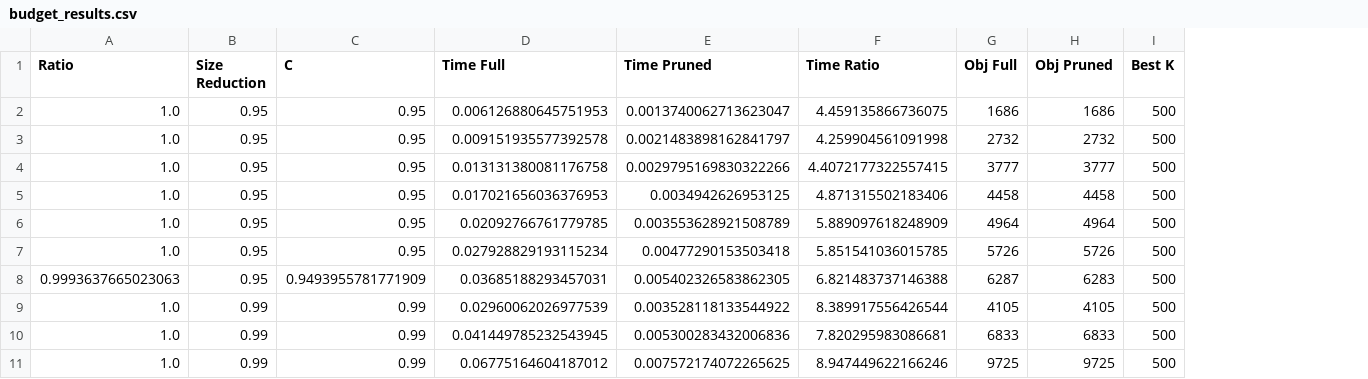
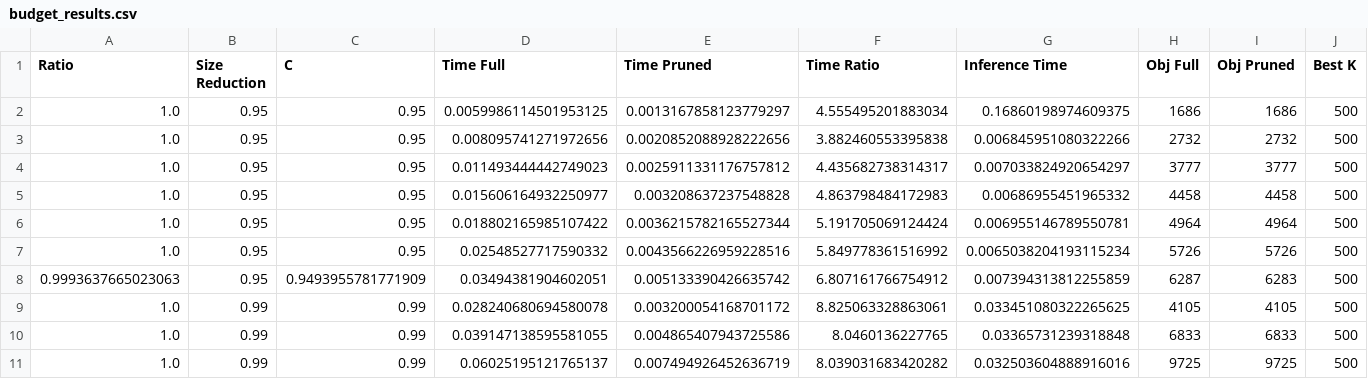
Before and after one commit to ankurnath/LLM_Pruning, a CSV file: results/synthetic_difficulty/budget_results.csv, drawn as a sheet; only a part is shown; the diff covers the shown part only; the diff names each change by its address in the sheet, - before the commit and + after, or states it on an @@ line.

```diff
--- a/results/synthetic_difficulty/budget_results.csv
+++ b/results/synthetic_difficulty/budget_results.csv
+column G (Inference Time), rows 2-11: 0.16860198974609375 | 0.006845951080322266 | 0.007033824920654297 | 0.00686955451965332 | 0.006955146789550781 | 0.0065038204193115234 | 0.007394313812255859 | 0.033451080322265625 | 0.03365731239318848 | 0.032503604888916016
-D2 (Time Full): 0.006126880645751953
+D2 (Time Full): 0.0059986114501953125
-E2 (Time Pruned): 0.0013740062713623047
+E2 (Time Pruned): 0.0013167858123779297
-F2 (Time Ratio): 4.459135866736075
+F2 (Time Ratio): 4.555495201883034
-D3 (Time Full): 0.009151935577392578
+D3 (Time Full): 0.008095741271972656
-E3 (Time Pruned): 0.0021483898162841797
+E3 (Time Pruned): 0.0020852088928222656
-F3 (Time Ratio): 4.259904561091998
+F3 (Time Ratio): 3.882460553395838
-D4 (Time Full): 0.013131380081176758
+D4 (Time Full): 0.011493444442749023
-E4 (Time Pruned): 0.0029795169830322266
+E4 (Time Pruned): 0.0025911331176757812
-F4 (Time Ratio): 4.4072177322557415
+F4 (Time Ratio): 4.435682738314317
-D5 (Time Full): 0.017021656036376953
+D5 (Time Full): 0.015606164932250977
-E5 (Time Pruned): 0.0034942626953125
+E5 (Time Pruned): 0.003208637237548828
-F5 (Time Ratio): 4.871315502183406
+F5 (Time Ratio): 4.863798484172983
-D6 (Time Full): 0.02092766761779785
+D6 (Time Full): 0.018802165985107422
-E6 (Time Pruned): 0.003553628921508789
+E6 (Time Pruned): 0.0036215782165527344
-F6 (Time Ratio): 5.889097618248909
+F6 (Time Ratio): 5.191705069124424
-D7 (Time Full): 0.027928829193115234
+D7 (Time Full): 0.02548527717590332
-E7 (Time Pruned): 0.00477290153503418
+E7 (Time Pruned): 0.0043566226959228516
-F7 (Time Ratio): 5.851541036015785
+F7 (Time Ratio): 5.849778361516992
-D8 (Time Full): 0.03685188293457031
+D8 (Time Full): 0.03494381904602051
-E8 (Time Pruned): 0.005402326583862305
+E8 (Time Pruned): 0.005133390426635742
-F8 (Time Ratio): 6.821483737146388
+F8 (Time Ratio): 6.807161766754912
-D9 (Time Full): 0.02960062026977539
+D9 (Time Full): 0.028240680694580078
-E9 (Time Pruned): 0.003528118133544922
+E9 (Time Pruned): 0.003200054168701172
-F9 (Time Ratio): 8.389917556426544
+F9 (Time Ratio): 8.825063328863061
-D10 (Time Full): 0.041449785232543945
+D10 (Time Full): 0.039147138595581055
-E10 (Time Pruned): 0.005300283432006836
+E10 (Time Pruned): 0.004865407943725586
-F10 (Time Ratio): 7.820295983086681
+F10 (Time Ratio): 8.0460136227765
-D11 (Time Full): 0.06775164604187012
+D11 (Time Full): 0.06025195121765137
-E11 (Time Pruned): 0.007572174072265625
+E11 (Time Pruned): 0.007494926452636719
-F11 (Time Ratio): 8.947449622166246
+F11 (Time Ratio): 8.039031683420282
```
Also changed, not shown: 33 edited cells elsewhere in this file, results/synthetic_difficulty/density_results.csv, 25 other files.
